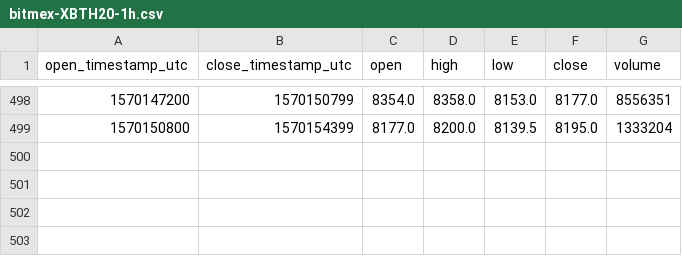
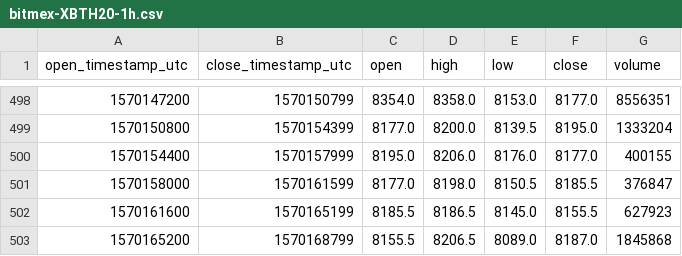
Before and after one commit to cryptobigbro/bitmex-XBTH20, a CSV file: bitmex-XBTH20-1h.csv, drawn as a sheet; only a part is shown, gaps mark what is left out.

Commit message:
Update OHLCV data.

```diff
--- a/bitmex-XBTH20-1h.csv
+++ b/bitmex-XBTH20-1h.csv
@@ -499 +499,5 @@ open_timestamp_utc,close_timestamp_utc,open,high,low,close,volume
 1570150800,1570154399,8177.0,8200.0,8139.5,8195.0,1333204
+1570154400,1570157999,8195.0,8206.0,8176.0,8177.0,400155
+1570158000,1570161599,8177.0,8198.0,8150.5,8185.5,376847
+1570161600,1570165199,8185.5,8186.5,8145.0,8155.5,627923
+1570165200,1570168799,8155.5,8206.5,8089.0,8187.0,1845868
```
Also changed, not shown: 1 other file.
